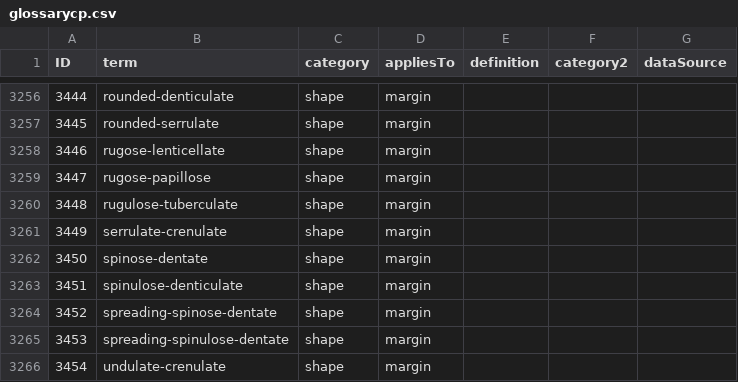
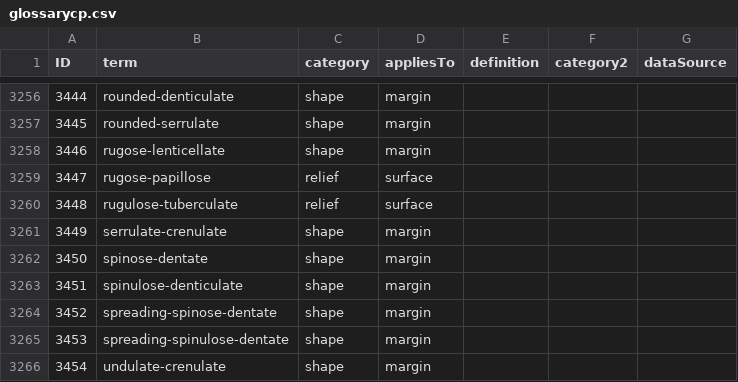
Before and after one commit to ggosline/taxonparser, a CSV file: src/floras-nltk/resources/glossarycp.csv, drawn as a sheet; only a part is shown, gaps mark what is left out.

Commit message:
Merge branch 'master' of https://github.com/ggosline/taxonparser
Conflicts:
	src/floras-nltk/floras_nltk.py

```diff
--- a/src/floras-nltk/resources/glossarycp.csv
+++ b/src/floras-nltk/resources/glossarycp.csv
@@ -3258,4 +3258,4 @@
 "3446","rugose-lenticellate","shape","margin",,,
-"3447","rugose-papillose","shape","margin",,,
-"3448","rugulose-tuberculate","shape","margin",,,
+"3447","rugose-papillose","relief","surface",,,
+"3448","rugulose-tuberculate","relief","surface",,,
 "3449","serrulate-crenulate","shape","margin",,,
```
Also changed, not shown: 10 other files.
